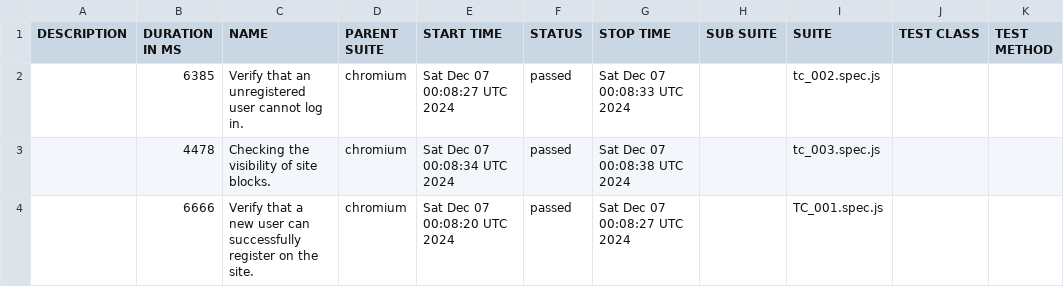
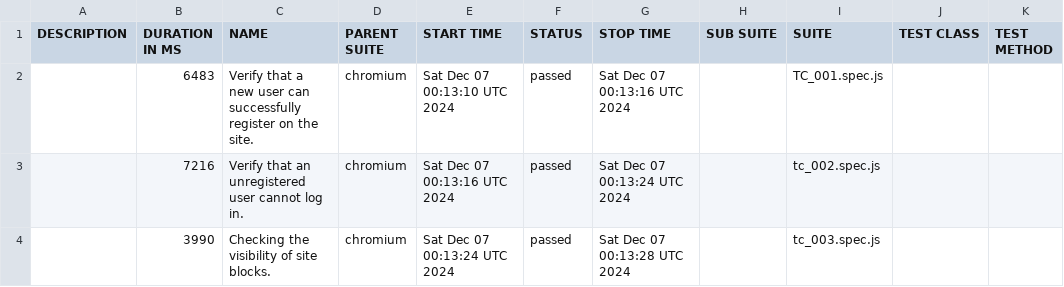
Before and after one commit to gadiim/01.10.24_playwright_test_project, a CSV file: data/suites.csv, drawn as a sheet.

Commit message:
Deploying to report from @ gadiim/01.10.24_playwright_test_project@91af53a65a09d48909cf113517898e5b93eacf20 🚀

```diff
--- a/data/suites.csv
+++ b/data/suites.csv
@@ -1,4 +1,4 @@
 "DESCRIPTION","DURATION IN MS","NAME","PARENT SUITE","START TIME","STATUS","STOP TIME","SUB SUITE","SUITE","TEST CLASS","TEST METHOD"
-"","6385","Verify that an unregistered user cannot log in.","chromium","Sat Dec 07 00:08:27 UTC 2024","passed","Sat Dec 07 00:08:33 UTC 2024","","tc_002.spec.js","",""
-"","4478","Checking the visibility of site blocks.","chromium","Sat Dec 07 00:08:34 UTC 2024","passed","Sat Dec 07 00:08:38 UTC 2024","","tc_003.spec.js","",""
-"","6666","Verify that a new user can successfully register on the site.","chromium","Sat Dec 07 00:08:20 UTC 2024","passed","Sat Dec 07 00:08:27 UTC 2024","","TC_001.spec.js","",""
+"","6483","Verify that a new user can successfully register on the site.","chromium","Sat Dec 07 00:13:10 UTC 2024","passed","Sat Dec 07 00:13:16 UTC 2024","","TC_001.spec.js","",""
+"","7216","Verify that an unregistered user cannot log in.","chromium","Sat Dec 07 00:13:16 UTC 2024","passed","Sat Dec 07 00:13:24 UTC 2024","","tc_002.spec.js","",""
+"","3990","Checking the visibility of site blocks.","chromium","Sat Dec 07 00:13:24 UTC 2024","passed","Sat Dec 07 00:13:28 UTC 2024","","tc_003.spec.js","",""
```
Also changed, not shown: 20 other files.
